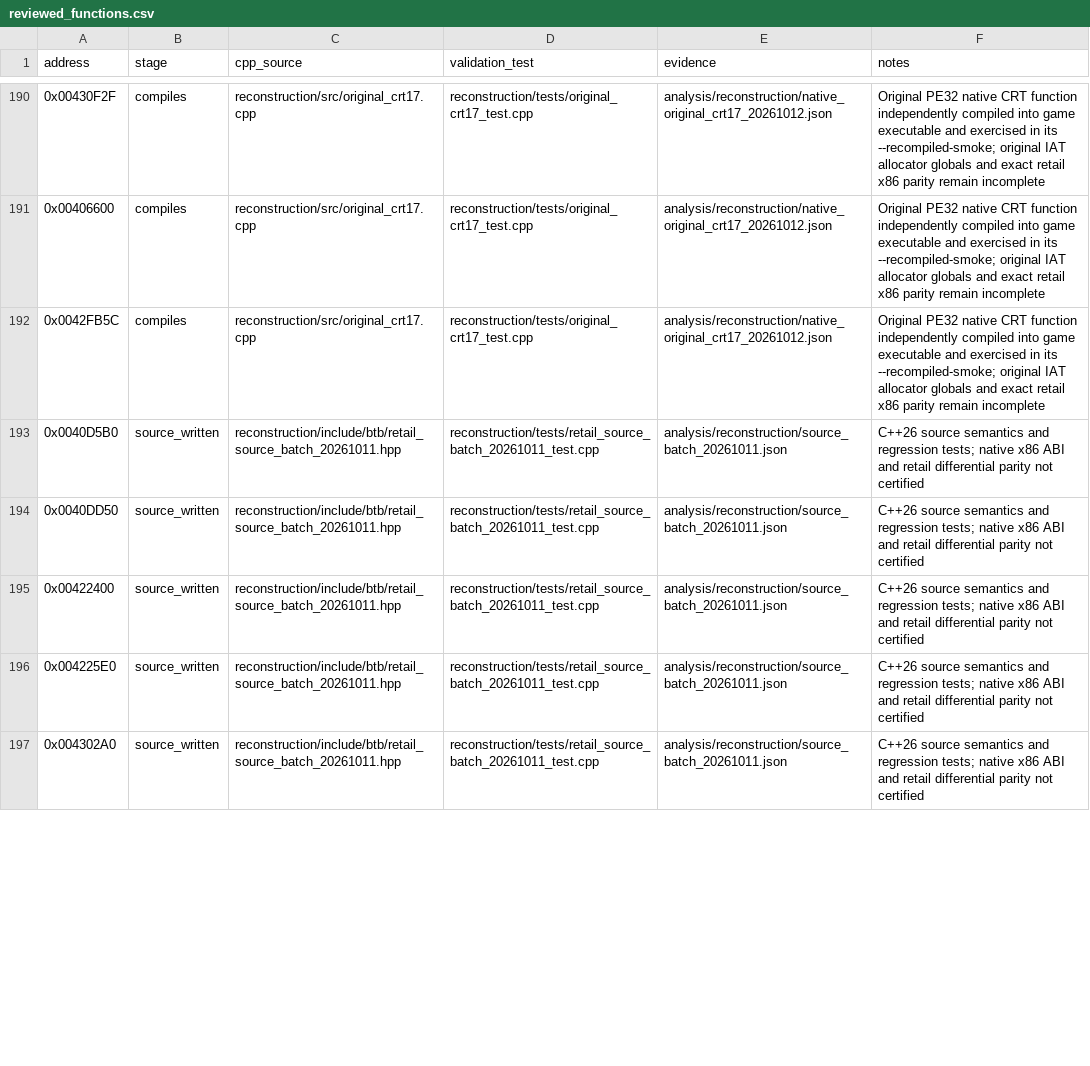
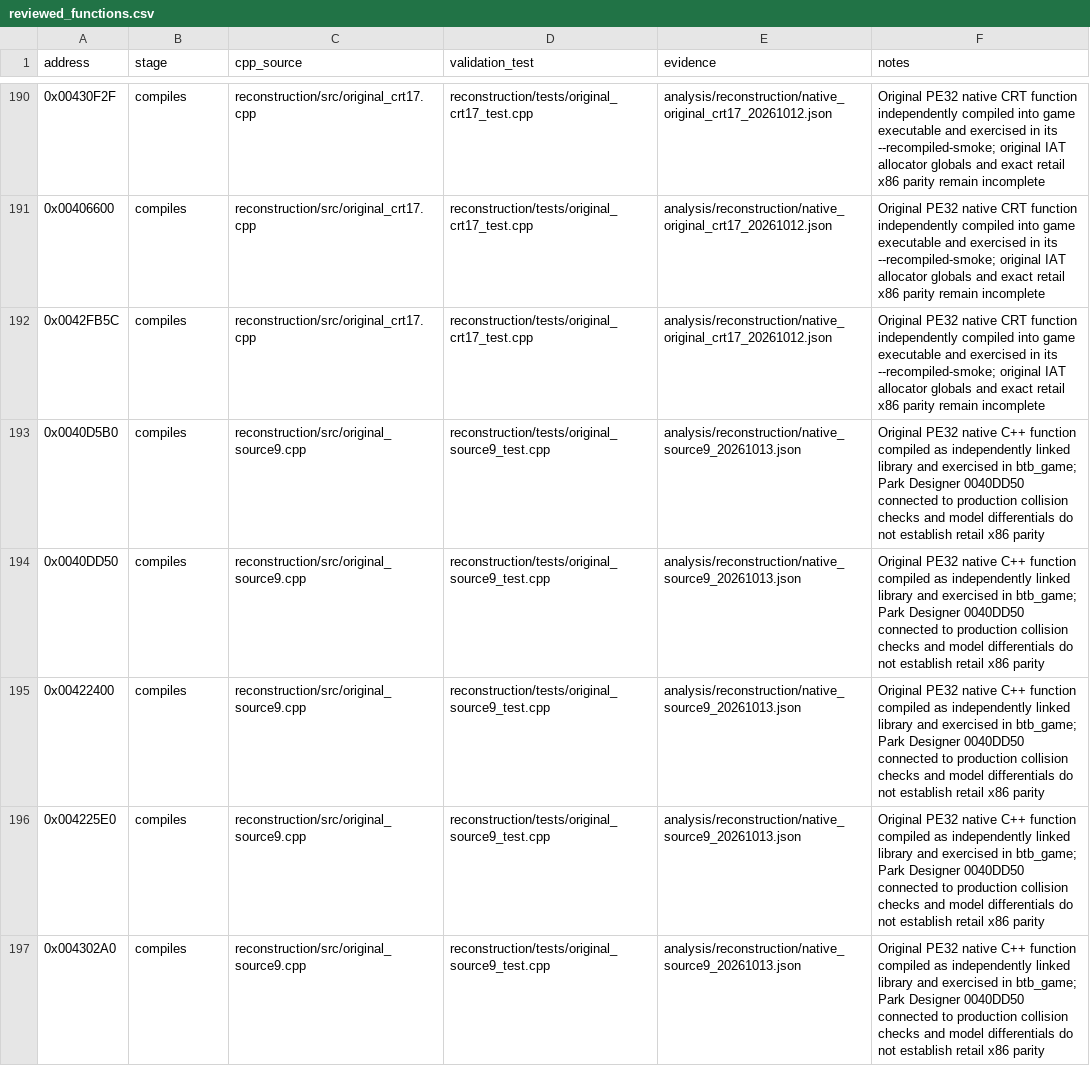
Before and after one commit to lizardpeter/btb-reverse, a CSV file: analysis/reconstruction/reviewed_functions.csv, drawn as a sheet; only a part is shown, gaps mark what is left out; the diff covers the shown part only.

Commit message:
Compile nine original Spud and Park Designer functions, wire native park collisions

```diff
--- a/analysis/reconstruction/reviewed_functions.csv
+++ b/analysis/reconstruction/reviewed_functions.csv
@@ -192,6 +192,6 @@ address,stage,cpp_source,validation_test,evidence,notes
 0x0042FB5C,compiles,reconstruction/src/original_crt17.cpp,reconstruction/tests/original_crt17_test.cpp,analysis/reconstruction/native_original_crt17_20261012.json,Original PE32 native CRT function independently compiled into game executable and exercised in its --recompiled-smoke; original IAT allocator globals and exact retail x86 parity remain incomplete
-0x0040D5B0,source_written,reconstruction/include/btb/retail_source_batch_20261011.hpp,reconstruction/tests/retail_source_batch_20261011_test.cpp,analysis/reconstruction/source_batch_20261011.json,C++26 source semantics and regression tests; native x86 ABI and retail differential parity not certified
-0x0040DD50,source_written,reconstruction/include/btb/retail_source_batch_20261011.hpp,reconstruction/tests/retail_source_batch_20261011_test.cpp,analysis/reconstruction/source_batch_20261011.json,C++26 source semantics and regression tests; native x86 ABI and retail differential parity not certified
-0x00422400,source_written,reconstruction/include/btb/retail_source_batch_20261011.hpp,reconstruction/tests/retail_source_batch_20261011_test.cpp,analysis/reconstruction/source_batch_20261011.json,C++26 source semantics and regression tests; native x86 ABI and retail differential parity not certified
-0x004225E0,source_written,reconstruction/include/btb/retail_source_batch_20261011.hpp,reconstruction/tests/retail_source_batch_20261011_test.cpp,analysis/reconstruction/source_batch_20261011.json,C++26 source semantics and regression tests; native x86 ABI and retail differential parity not certified
-0x004302A0,source_written,reconstruction/include/btb/retail_source_batch_20261011.hpp,reconstruction/tests/retail_source_batch_20261011_test.cpp,analysis/reconstruction/source_batch_20261011.json,C++26 source semantics and regression tests; native x86 ABI and retail differential parity not certified
+0x0040D5B0,compiles,reconstruction/src/original_source9.cpp,reconstruction/tests/original_source9_test.cpp,analysis/reconstruction/native_source9_20261013.json,Original PE32 native C++ function compiled as independently linked library and exercised in btb_game; Park Designer 0040DD50 connected to production collision checks and model differentials do not establish retail x86 parity
+0x0040DD50,compiles,reconstruction/src/original_source9.cpp,reconstruction/tests/original_source9_test.cpp,analysis/reconstruction/native_source9_20261013.json,Original PE32 native C++ function compiled as independently linked library and exercised in btb_game; Park Designer 0040DD50 connected to production collision checks and model differentials do not establish retail x86 parity
+0x00422400,compiles,reconstruction/src/original_source9.cpp,reconstruction/tests/original_source9_test.cpp,analysis/reconstruction/native_source9_20261013.json,Original PE32 native C++ function compiled as independently linked library and exercised in btb_game; Park Designer 0040DD50 connected to production collision checks and model differentials do not establish retail x86 parity
+0x004225E0,compiles,reconstruction/src/original_source9.cpp,reconstruction/tests/original_source9_test.cpp,analysis/reconstruction/native_source9_20261013.json,Original PE32 native C++ function compiled as independently linked library and exercised in btb_game; Park Designer 0040DD50 connected to production collision checks and model differentials do not establish retail x86 parity
+0x004302A0,compiles,reconstruction/src/original_source9.cpp,reconstruction/tests/original_source9_test.cpp,analysis/reconstruction/native_source9_20261013.json,Original PE32 native C++ function compiled as independently linked library and exercised in btb_game; Park Designer 0040DD50 connected to production collision checks and model differentials do not establish retail x86 parity
```
Also changed, not shown: 20 edited cells elsewhere in this file, 9 other files.
